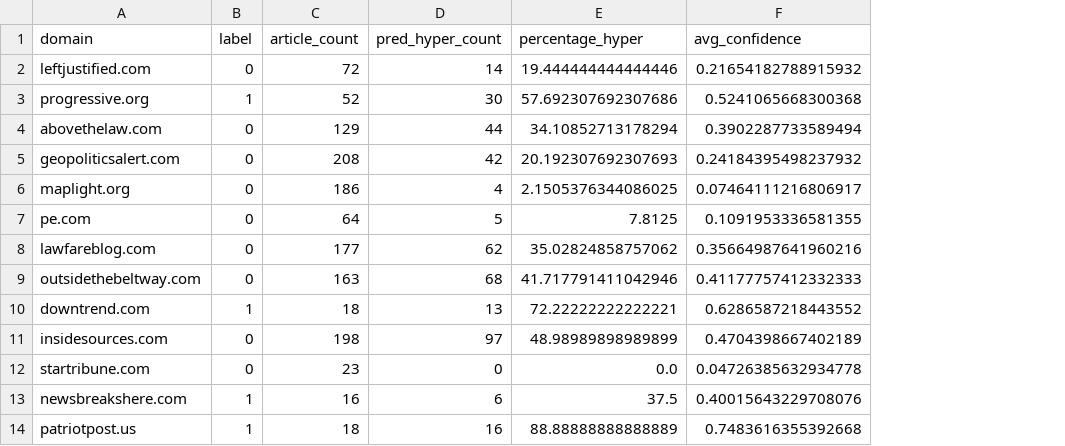
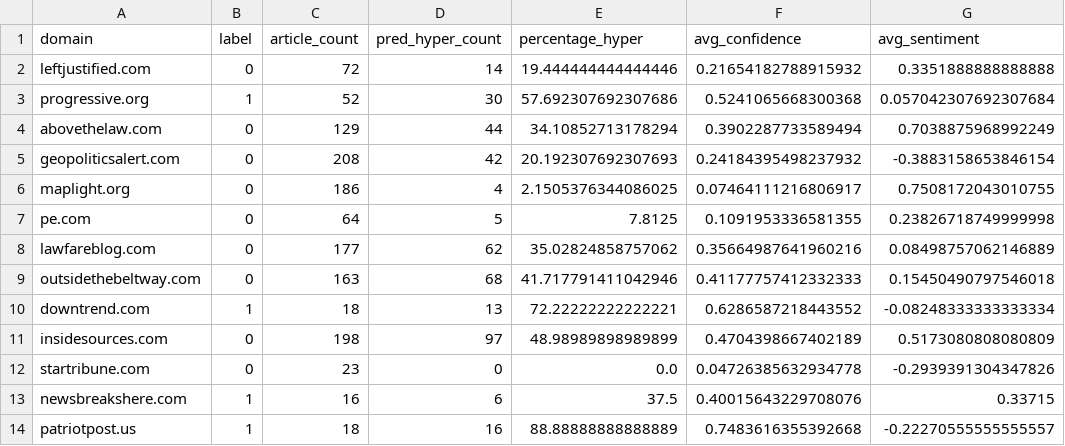
Before and after one commit to badaa002/DAT550-2025---Hyperpartisan-News-Detection-, a CSV file: results/publisher_analysis.csv, drawn as a sheet; only a part is shown; the diff names each change by its address in the sheet, - before the commit and + after, or states it on an @@ line.

Commit message:
Add sentiment to roberta phase 2

```diff
--- a/results/publisher_analysis.csv
+++ b/results/publisher_analysis.csv
+column G (avg_sentiment), rows 2-14: 0.3351888888888888 | 0.057042307692307684 | 0.7038875968992249 | -0.3883158653846154 | 0.7508172043010755 | 0.23826718749999998 | 0.08498757062146889 | 0.15450490797546018 | -0.08248333333333334 | 0.5173080808080809 | -0.2939391304347826 | 0.33715 | -0.22270555555555557
```
Also changed, not shown: 1 other file.
